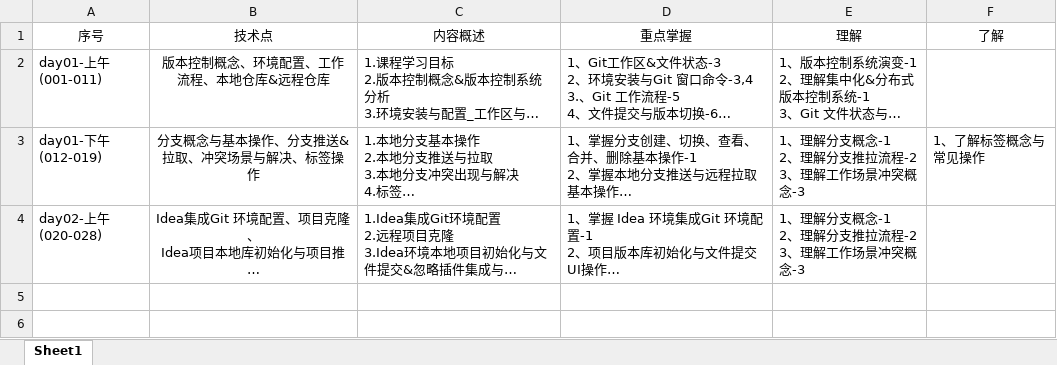
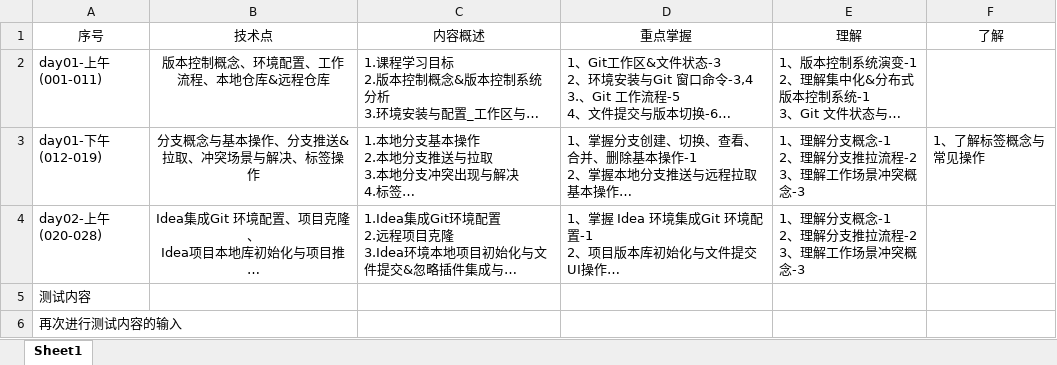
Before and after one commit to SunmileCheung/test, an Excel workbook: Git课程介绍.xlsx, sheet Sheet1, drawn as a sheet; long unchanged cells end in …; values as stored, in another font and other column widths than the file's, no borders; the diff names each change by its address in the sheet, - before the commit and + after, or states it on an @@ line.

Commit message:
进行内容合并

```diff
--- a/Git课程介绍.xlsx (sheet Sheet1)
+++ b/Git课程介绍.xlsx (sheet Sheet1)
+row 5: 测试内容
+row 6: 再次进行测试内容的输入
```
